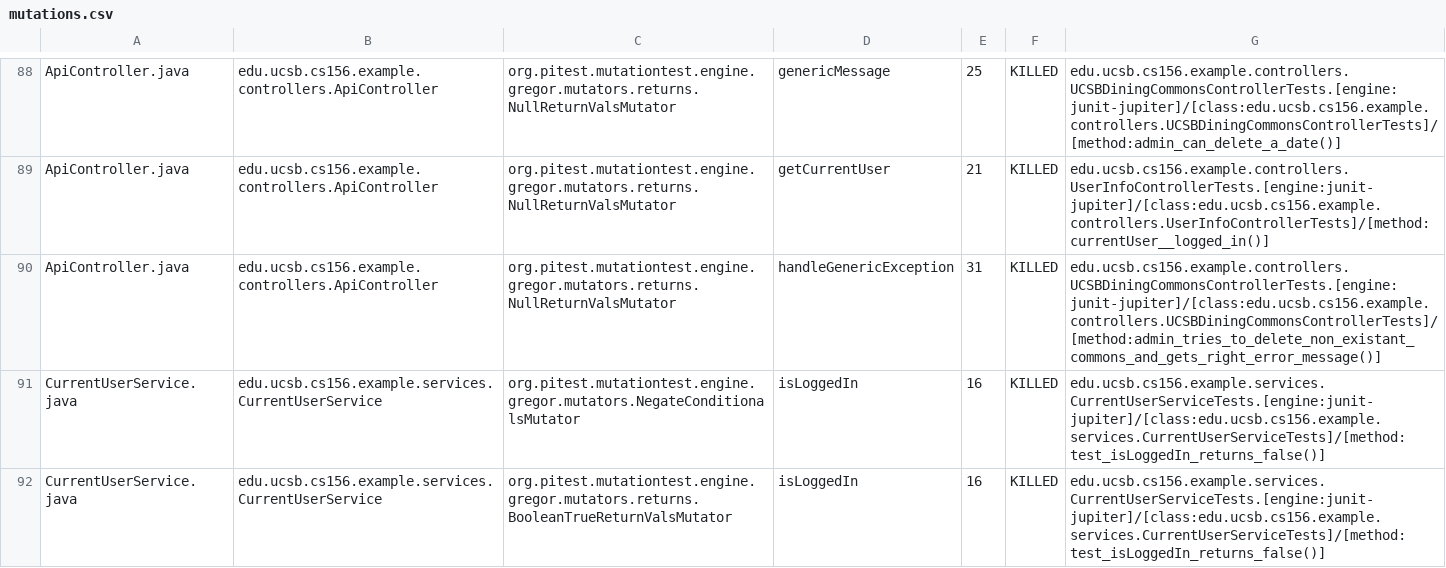
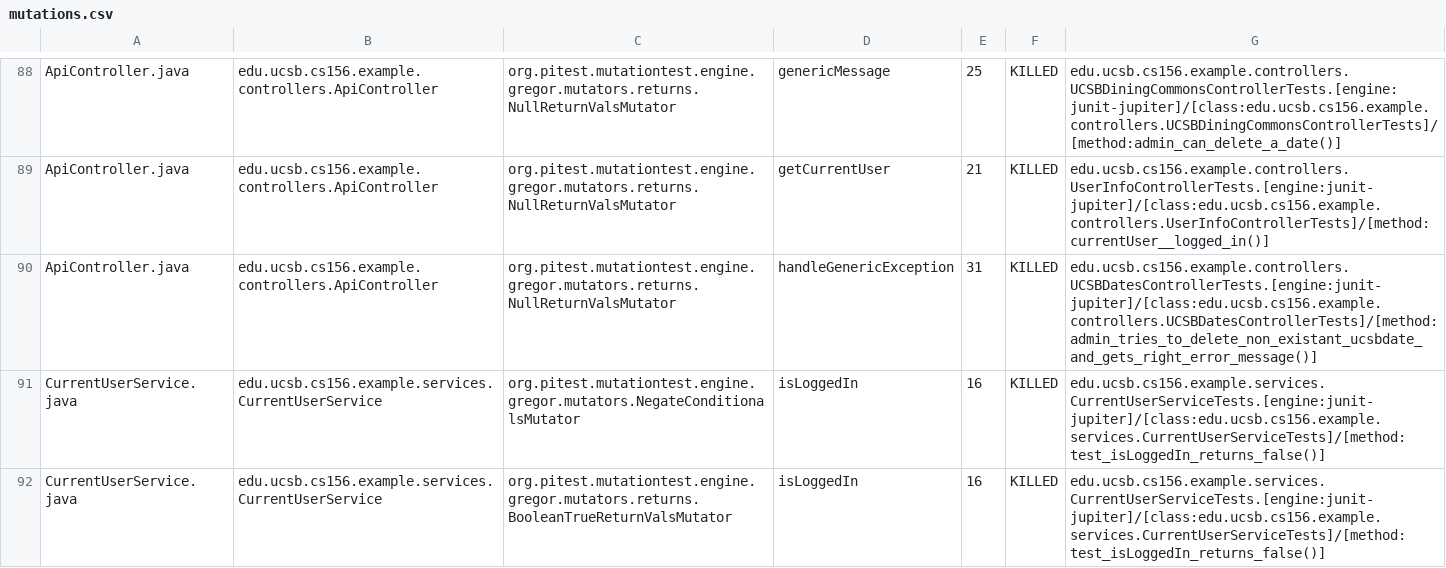
Before and after one commit to ucsb-cs156-f23/team02-f23-5pm-2, a CSV file: prs/59/pitest/mutations.csv, drawn as a sheet; only a part is shown, gaps mark what is left out.

Commit message:
Deploying to gh-pages from @ ucsb-cs156-f23/team02-f23-5pm-2@3cb7eaa66d16773dcedf1dda7db41300584cf669 🚀

```diff
--- a/prs/59/pitest/mutations.csv
+++ b/prs/59/pitest/mutations.csv
@@ -89,3 +89,3 @@ ApiController.java,edu.ucsb.cs156.example.controllers.ApiController,org.pitest.m
 ApiController.java,edu.ucsb.cs156.example.controllers.ApiController,org.pitest.mutationtest.engine.gregor.mutators.returns.NullReturnValsMutator,getCurrentUser,21,KILLED,edu.ucsb.cs156.example.controllers.UserInfoControllerTests.[engine:junit-jupiter]/[class:edu.ucsb.cs156.example.controllers.UserInfoControllerTests]/[method:currentUser__logged_in()]
-ApiController.java,edu.ucsb.cs156.example.controllers.ApiController,org.pitest.mutationtest.engine.gregor.mutators.returns.NullReturnValsMutator,handleGenericException,31,KILLED,edu.ucsb.cs156.example.controllers.UCSBDiningCommonsControllerTests.[engine:junit-jupiter]/[class:edu.ucsb.cs156.example.controllers.UCSBDiningCommonsControllerTests]/[method:admin_tries_to_delete_non_existant_commons_and_gets_right_error_message()]
+ApiController.java,edu.ucsb.cs156.example.controllers.ApiController,org.pitest.mutationtest.engine.gregor.mutators.returns.NullReturnValsMutator,handleGenericException,31,KILLED,edu.ucsb.cs156.example.controllers.UCSBDatesControllerTests.[engine:junit-jupiter]/[class:edu.ucsb.cs156.example.controllers.UCSBDatesControllerTests]/[method:admin_tries_to_delete_non_existant_ucsbdate_and_gets_right_error_message()]
 CurrentUserService.java,edu.ucsb.cs156.example.services.CurrentUserService,org.pitest.mutationtest.engine.gregor.mutators.NegateConditionalsMutator,isLoggedIn,16,KILLED,edu.ucsb.cs156.example.services.CurrentUserServiceTests.[engine:junit-jupiter]/[class:edu.ucsb.cs156.example.services.CurrentUserServiceTests]/[method:test_isLoggedIn_returns_false()]
```
Also changed, not shown: 16 other files.
